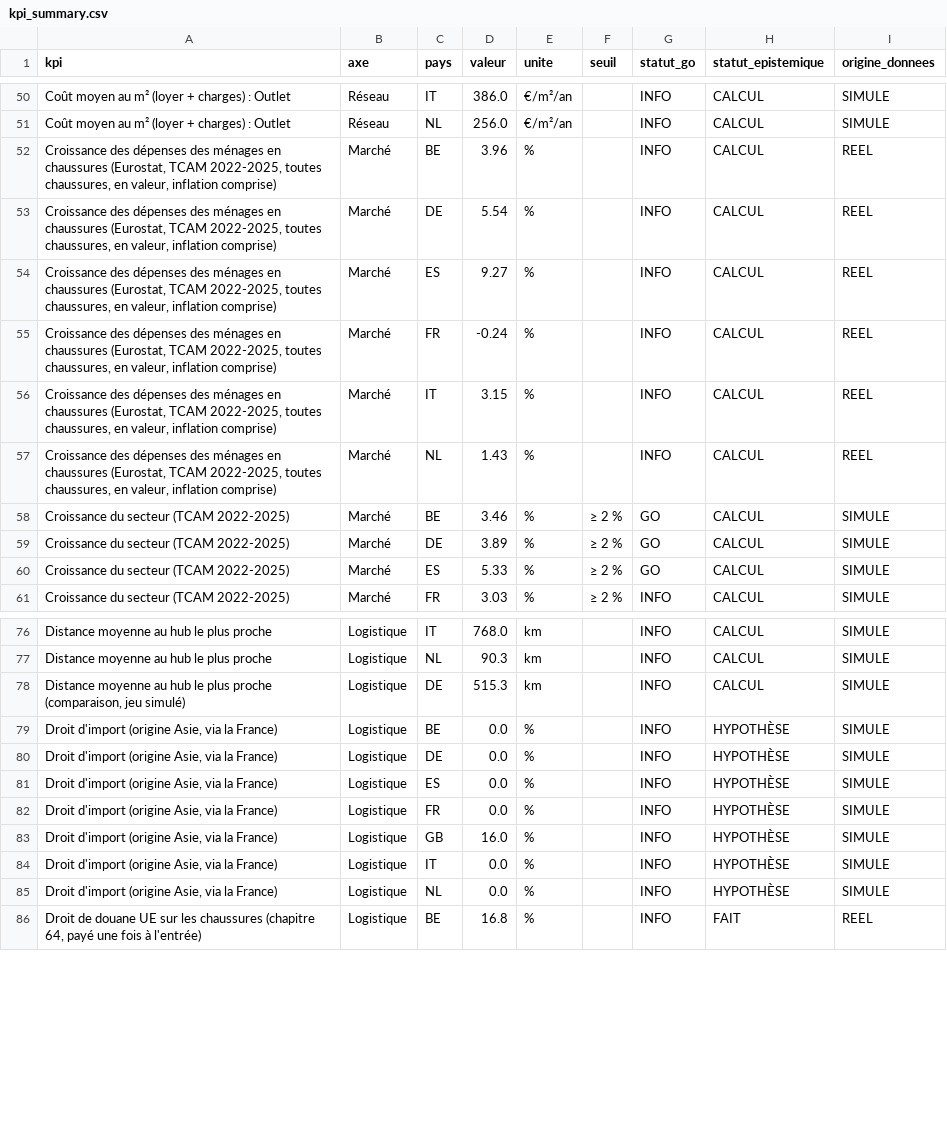
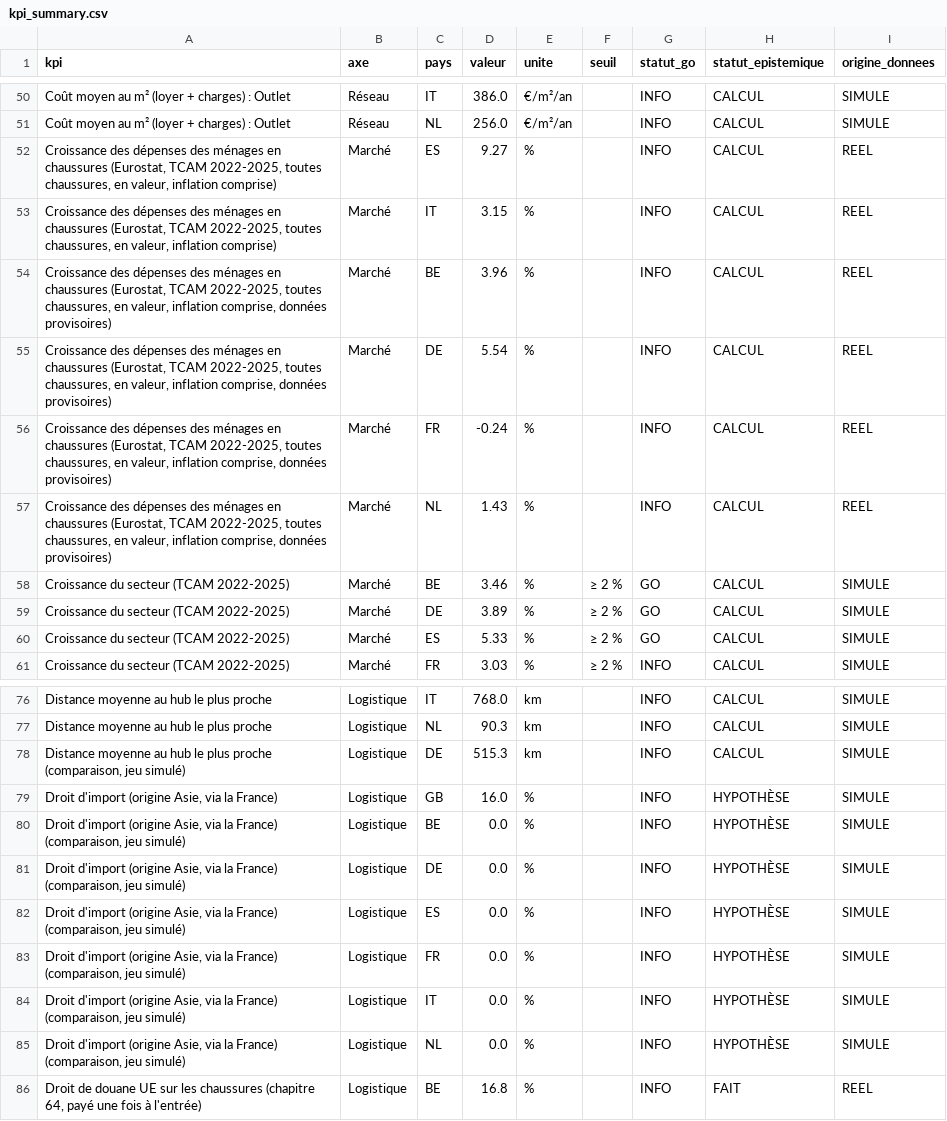
Before and after one commit to jeanlisek/Projet-Crocs-Expansion, a CSV file: data/gold/exports/kpi_summary.csv, drawn as a sheet; only a part is shown, gaps mark what is left out.

Commit message:
T7 : libellés du droit d'import simulé et des données Eurostat provisoires
- Le droit d'import simulé (0 %) passe en « comparaison, jeu simulé »
  quand le droit de douane UE réel existe (même famille de taxe).
- La ligne Eurostat signale « données provisoires » quand Eurostat marque
  une des deux années comme provisoire (Allemagne).
- Exports régénérés.

```diff
--- a/data/gold/exports/kpi_summary.csv
+++ b/data/gold/exports/kpi_summary.csv
@@ -51,8 +51,8 @@ Coût moyen au m² (loyer + charges) : Outlet,Réseau,IT,386.0,€/m²/an,,INFO,
 Coût moyen au m² (loyer + charges) : Outlet,Réseau,NL,256.0,€/m²/an,,INFO,CALCUL,SIMULE
-"Croissance des dépenses des ménages en chaussures (Eurostat, TCAM 2022-2025, toutes chaussures, en valeur, inflation comprise)",Marché,BE,3.96,%,,INFO,CALCUL,REEL
-"Croissance des dépenses des ménages en chaussures (Eurostat, TCAM 2022-2025, toutes chaussures, en valeur, inflation comprise)",Marché,DE,5.54,%,,INFO,CALCUL,REEL
 "Croissance des dépenses des ménages en chaussures (Eurostat, TCAM 2022-2025, toutes chaussures, en valeur, inflation comprise)",Marché,ES,9.27,%,,INFO,CALCUL,REEL
-"Croissance des dépenses des ménages en chaussures (Eurostat, TCAM 2022-2025, toutes chaussures, en valeur, inflation comprise)",Marché,FR,-0.24,%,,INFO,CALCUL,REEL
 "Croissance des dépenses des ménages en chaussures (Eurostat, TCAM 2022-2025, toutes chaussures, en valeur, inflation comprise)",Marché,IT,3.15,%,,INFO,CALCUL,REEL
-"Croissance des dépenses des ménages en chaussures (Eurostat, TCAM 2022-2025, toutes chaussures, en valeur, inflation comprise)",Marché,NL,1.43,%,,INFO,CALCUL,REEL
+"Croissance des dépenses des ménages en chaussures (Eurostat, TCAM 2022-2025, toutes chaussures, en valeur, inflation comprise, données provisoires)",Marché,BE,3.96,%,,INFO,CALCUL,REEL
+"Croissance des dépenses des ménages en chaussures (Eurostat, TCAM 2022-2025, toutes chaussures, en valeur, inflation comprise, données provisoires)",Marché,DE,5.54,%,,INFO,CALCUL,REEL
+"Croissance des dépenses des ménages en chaussures (Eurostat, TCAM 2022-2025, toutes chaussures, en valeur, inflation comprise, données provisoires)",Marché,FR,-0.24,%,,INFO,CALCUL,REEL
+"Croissance des dépenses des ménages en chaussures (Eurostat, TCAM 2022-2025, toutes chaussures, en valeur, inflation comprise, données provisoires)",Marché,NL,1.43,%,,INFO,CALCUL,REEL
 Croissance du secteur (TCAM 2022-2025),Marché,BE,3.46,%,≥ 2 %,GO,CALCUL,SIMULE
@@ -78,9 +78,9 @@ Distance moyenne au hub le plus proche,Logistique,NL,90.3,km,,INFO,CALCUL,SIMULE
 "Distance moyenne au hub le plus proche (comparaison, jeu simulé)",Logistique,DE,515.3,km,,INFO,CALCUL,SIMULE
-"Droit d'import (origine Asie, via la France)",Logistique,BE,0.0,%,,INFO,HYPOTHÈSE,SIMULE
-"Droit d'import (origine Asie, via la France)",Logistique,DE,0.0,%,,INFO,HYPOTHÈSE,SIMULE
-"Droit d'import (origine Asie, via la France)",Logistique,ES,0.0,%,,INFO,HYPOTHÈSE,SIMULE
-"Droit d'import (origine Asie, via la France)",Logistique,FR,0.0,%,,INFO,HYPOTHÈSE,SIMULE
 "Droit d'import (origine Asie, via la France)",Logistique,GB,16.0,%,,INFO,HYPOTHÈSE,SIMULE
-"Droit d'import (origine Asie, via la France)",Logistique,IT,0.0,%,,INFO,HYPOTHÈSE,SIMULE
-"Droit d'import (origine Asie, via la France)",Logistique,NL,0.0,%,,INFO,HYPOTHÈSE,SIMULE
+"Droit d'import (origine Asie, via la France) (comparaison, jeu simulé)",Logistique,BE,0.0,%,,INFO,HYPOTHÈSE,SIMULE
+"Droit d'import (origine Asie, via la France) (comparaison, jeu simulé)",Logistique,DE,0.0,%,,INFO,HYPOTHÈSE,SIMULE
+"Droit d'import (origine Asie, via la France) (comparaison, jeu simulé)",Logistique,ES,0.0,%,,INFO,HYPOTHÈSE,SIMULE
+"Droit d'import (origine Asie, via la France) (comparaison, jeu simulé)",Logistique,FR,0.0,%,,INFO,HYPOTHÈSE,SIMULE
+"Droit d'import (origine Asie, via la France) (comparaison, jeu simulé)",Logistique,IT,0.0,%,,INFO,HYPOTHÈSE,SIMULE
+"Droit d'import (origine Asie, via la France) (comparaison, jeu simulé)",Logistique,NL,0.0,%,,INFO,HYPOTHÈSE,SIMULE
 "Droit de douane UE sur les chaussures (chapitre 64, payé une fois à l'entrée)",Logistique,BE,16.8,%,,INFO,FAIT,REEL
```
Also changed, not shown: 3 other files.
